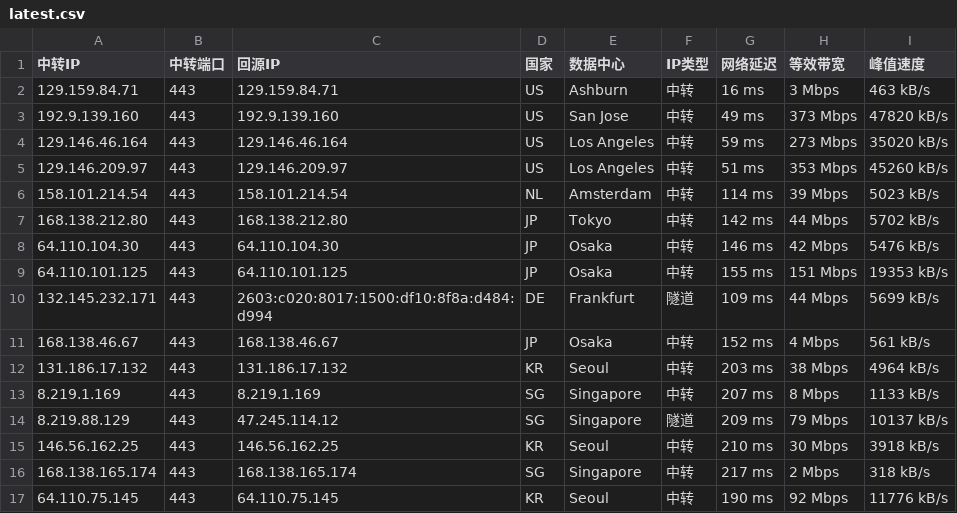
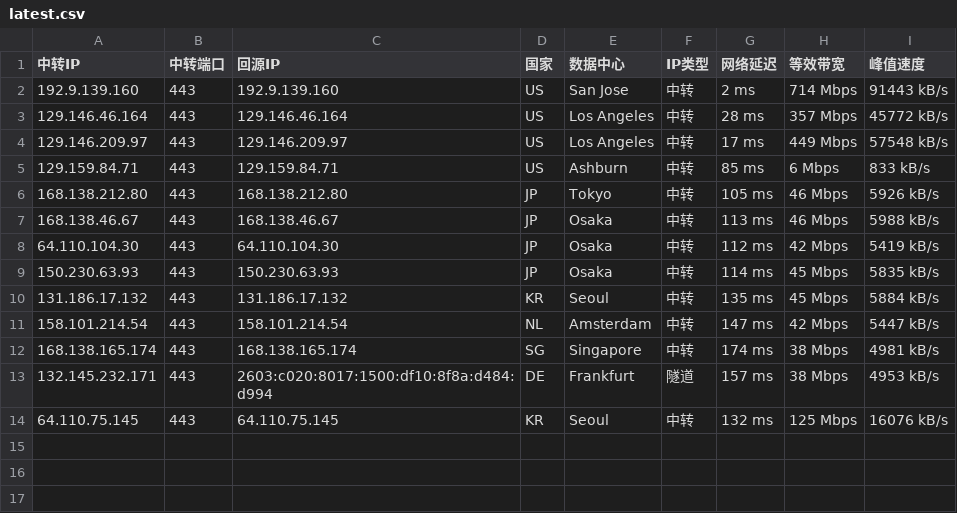
Before and after one commit to 520mmxx/CF-PROXYIP, a CSV file: latest.csv, drawn as a sheet.

```diff
--- a/latest.csv
+++ b/latest.csv
@@ -1,17 +1,14 @@
 中转IP,中转端口,回源IP,国家,数据中心,IP类型,网络延迟,等效带宽,峰值速度
-129.159.84.71,443,129.159.84.71,US,Ashburn,中转,16 ms,3 Mbps,463 kB/s
-192.9.139.160,443,192.9.139.160,US,San Jose,中转,49 ms,373 Mbps,47820 kB/s
-129.146.46.164,443,129.146.46.164,US,Los Angeles,中转,59 ms,273 Mbps,35020 kB/s
-129.146.209.97,443,129.146.209.97,US,Los Angeles,中转,51 ms,353 Mbps,45260 kB/s
-158.101.214.54,443,158.101.214.54,NL,Amsterdam,中转,114 ms,39 Mbps,5023 kB/s
-168.138.212.80,443,168.138.212.80,JP,Tokyo,中转,142 ms,44 Mbps,5702 kB/s
-64.110.104.30,443,64.110.104.30,JP,Osaka,中转,146 ms,42 Mbps,5476 kB/s
-64.110.101.125,443,64.110.101.125,JP,Osaka,中转,155 ms,151 Mbps,19353 kB/s
-132.145.232.171,443,2603:c020:8017:1500:df10:8f8a:d484:d994,DE,Frankfurt,隧道,109 ms,44 Mbps,5699 kB/s
-168.138.46.67,443,168.138.46.67,JP,Osaka,中转,152 ms,4 Mbps,561 kB/s
-131.186.17.132,443,131.186.17.132,KR,Seoul,中转,203 ms,38 Mbps,4964 kB/s
-8.219.1.169,443,8.219.1.169,SG,Singapore,中转,207 ms,8 Mbps,1133 kB/s
-8.219.88.129,443,47.245.114.12,SG,Singapore,隧道,209 ms,79 Mbps,10137 kB/s
-146.56.162.25,443,146.56.162.25,KR,Seoul,中转,210 ms,30 Mbps,3918 kB/s
-168.138.165.174,443,168.138.165.174,SG,Singapore,中转,217 ms,2 Mbps,318 kB/s
-64.110.75.145,443,64.110.75.145,KR,Seoul,中转,190 ms,92 Mbps,11776 kB/s
+192.9.139.160,443,192.9.139.160,US,San Jose,中转,2 ms,714 Mbps,91443 kB/s
+129.146.46.164,443,129.146.46.164,US,Los Angeles,中转,28 ms,357 Mbps,45772 kB/s
+129.146.209.97,443,129.146.209.97,US,Los Angeles,中转,17 ms,449 Mbps,57548 kB/s
+129.159.84.71,443,129.159.84.71,US,Ashburn,中转,85 ms,6 Mbps,833 kB/s
+168.138.212.80,443,168.138.212.80,JP,Tokyo,中转,105 ms,46 Mbps,5926 kB/s
+168.138.46.67,443,168.138.46.67,JP,Osaka,中转,113 ms,46 Mbps,5988 kB/s
+64.110.104.30,443,64.110.104.30,JP,Osaka,中转,112 ms,42 Mbps,5419 kB/s
+150.230.63.93,443,150.230.63.93,JP,Osaka,中转,114 ms,45 Mbps,5835 kB/s
+131.186.17.132,443,131.186.17.132,KR,Seoul,中转,135 ms,45 Mbps,5884 kB/s
+158.101.214.54,443,158.101.214.54,NL,Amsterdam,中转,147 ms,42 Mbps,5447 kB/s
+168.138.165.174,443,168.138.165.174,SG,Singapore,中转,174 ms,38 Mbps,4981 kB/s
+132.145.232.171,443,2603:c020:8017:1500:df10:8f8a:d484:d994,DE,Frankfurt,隧道,157 ms,38 Mbps,4953 kB/s
+64.110.75.145,443,64.110.75.145,KR,Seoul,中转,132 ms,125 Mbps,16076 kB/s
```
